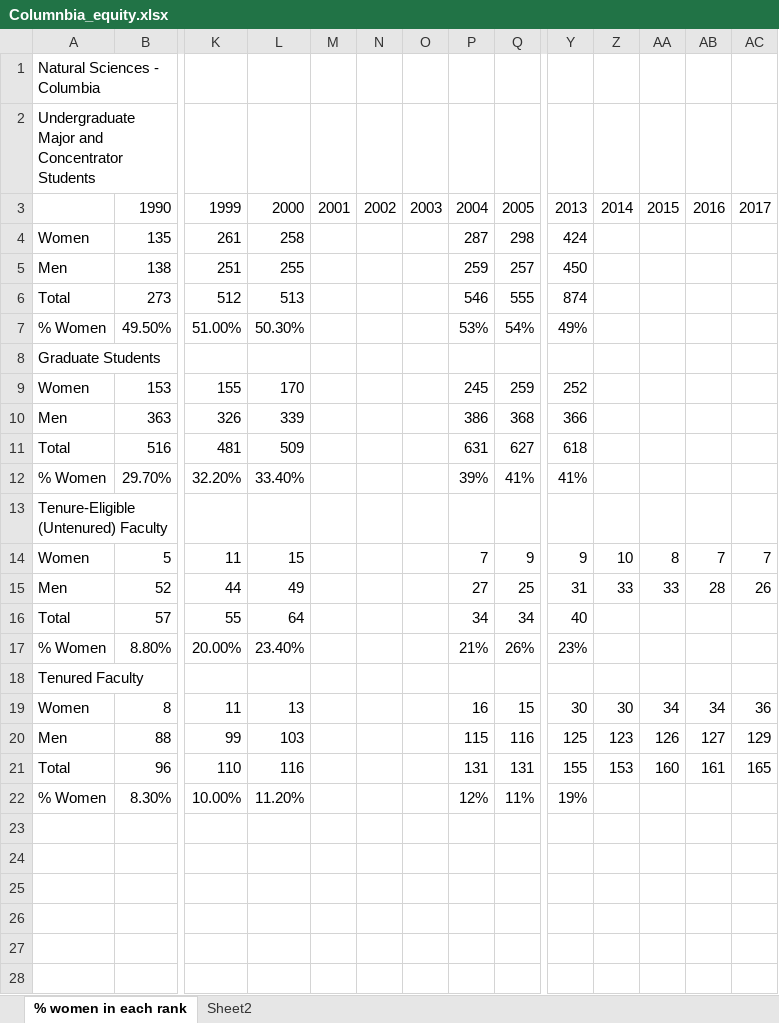
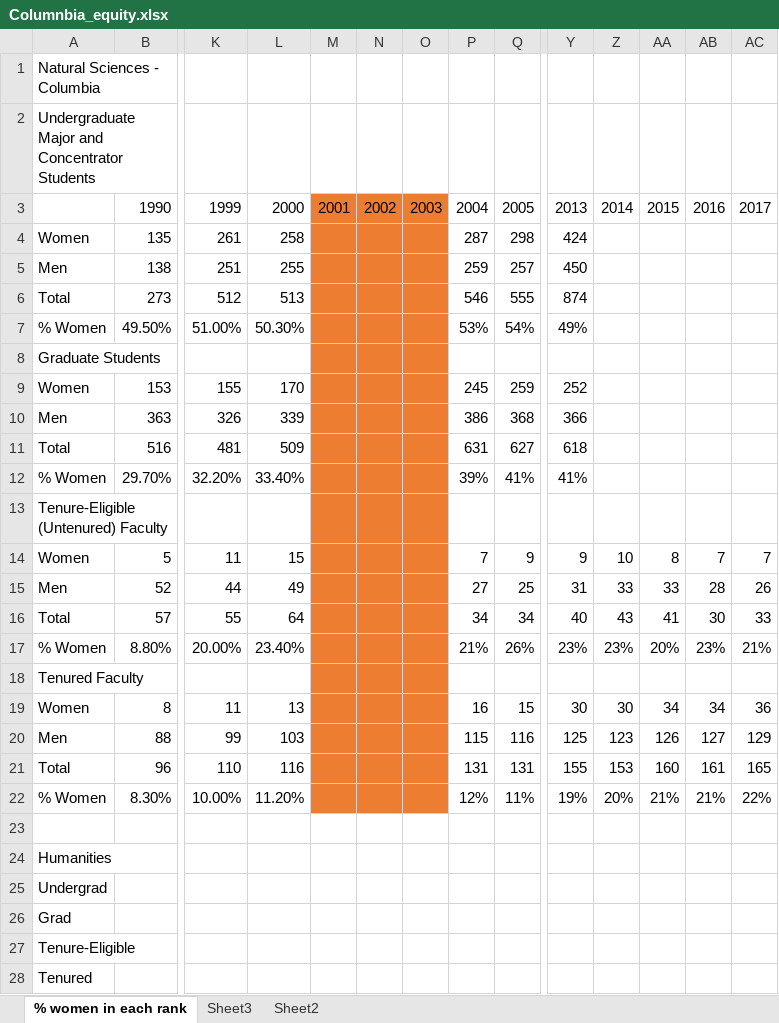
Before and after one commit to miopio/ms1-project, an Excel workbook: data/Columnbia_equity.xlsx, sheet % women in each rank, drawn as a sheet; only a part is shown, gaps mark what is left out; values as stored, in another font and other column widths than the file's, no borders; rows hold the shown columns only; the diff names each change by its address in the sheet, - before the commit and + after, or states it on an @@ line.

```diff
--- a/data/Columnbia_equity.xlsx (sheet % women in each rank)
+++ b/data/Columnbia_equity.xlsx (sheet % women in each rank)
+sheet tab: Sheet3
-M3:O22 fill: none
+M3:O22 fill: #ED7D31
-Z16: (empty)
+Z16: 43
-AA16: (empty)
+AA16: 41
-AB16: (empty)
+AB16: 30
-AC16: (empty)
+AC16: 33
-Z17: (empty)
+Z17: 23%
-AA17: (empty)
+AA17: 20%
-AB17: (empty)
+AB17: 23%
-AC17: (empty)
+AC17: 21%
-Z22: (empty)
+Z22: 20%
-AA22: (empty)
+AA22: 21%
-AB22: (empty)
+AB22: 21%
-AC22: (empty)
+AC22: 22%
+row 23: (empty)
+row 24: Humanities
+row 25: Undergrad
+row 26: Grad
+row 27: Tenure-Eligible
+row 28: Tenured
```
Also changed, not shown: charts or pictures, 2 other files.
